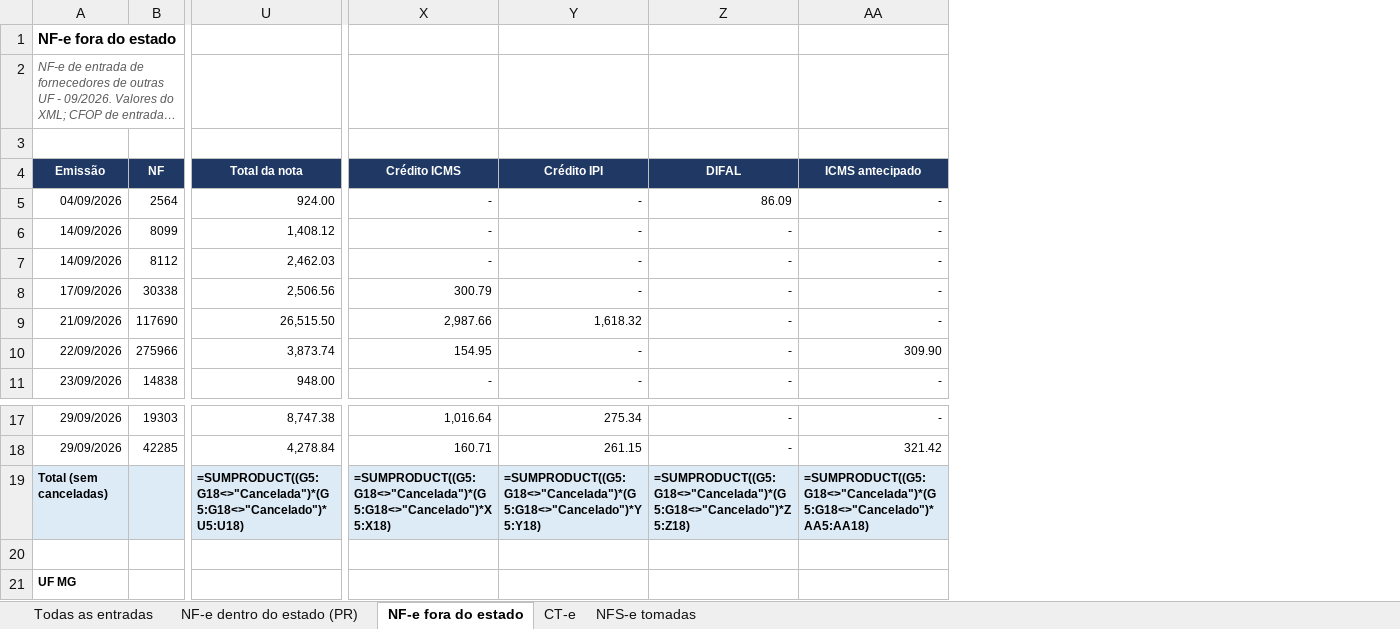
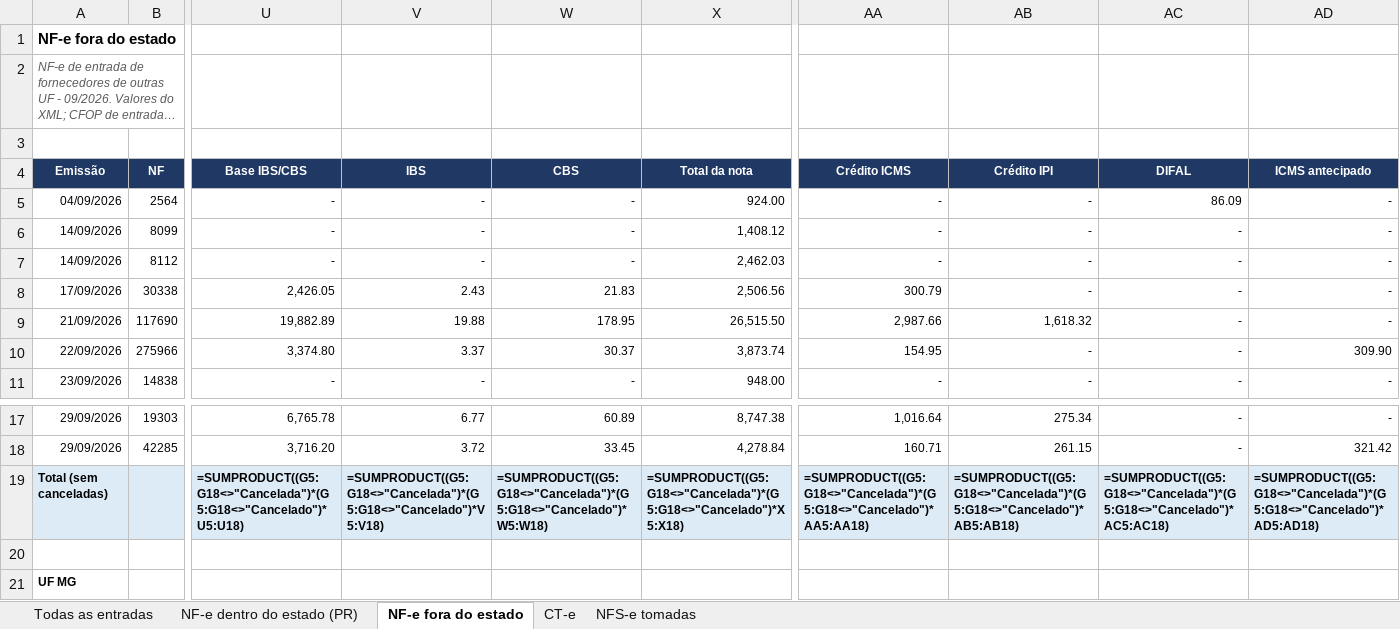
Before and after one commit to ROFContabilidade/Meus-Projetos, an Excel workbook: Cosmetici/Fiscal/2026-09/Relacao_Entradas_Cosmetici_09-2026.xlsx, sheet NF-e fora do estado, drawn as a sheet; only a part is shown, gaps mark what is left out; long unchanged cells end in …; values as stored, in another font and other column widths than the file's, no borders; formulas without a stored value are shown as written; addresses are those after the commit; the diff names each change by its address in the sheet, - before the commit and + after, or states it on an @@ line.

```diff
--- a/Cosmetici/Fiscal/2026-09/Relacao_Entradas_Cosmetici_09-2026.xlsx (sheet NF-e fora do estado)
+++ b/Cosmetici/Fiscal/2026-09/Relacao_Entradas_Cosmetici_09-2026.xlsx (sheet NF-e fora do estado)
+column U (Base IBS/CBS), rows 5-11: - | - | - | 2,426.05 | 19,882.89 | 3,374.80 | -; rows 17-19: 6,765.78 | 3,716.20 | =SUMPRODUCT((G5:G18<>"Cancelada")*(G5:G18<>"Cancelado")*U5:U18)
+column V (IBS), rows 5-11: - | - | - | 2.43 | 19.88 | 3.37 | -; rows 17-19: 6.77 | 3.72 | =SUMPRODUCT((G5:G18<>"Cancelada")*(G5:G18<>"Cancelado")*V5:V18)
+column W (CBS), rows 5-11: - | - | - | 21.83 | 178.95 | 30.37 | -; rows 17-19: 60.89 | 33.45 | =SUMPRODUCT((G5:G18<>"Cancelada")*(G5:G18<>"Cancelado")*W5:W18)
-X19 (Total da nota): =SUMPRODUCT((G5:G18<>"Cancelada")*(G5:G18<>"Cancelado")*U5:U18)
+X19 (Total da nota): =SUMPRODUCT((G5:G18<>"Cancelada")*(G5:G18<>"Cancelado")*X5:X18)
-AA19 (Crédito ICMS): =SUMPRODUCT((G5:G18<>"Cancelada")*(G5:G18<>"Cancelado")*X5:X18)
+AA19 (Crédito ICMS): =SUMPRODUCT((G5:G18<>"Cancelada")*(G5:G18<>"Cancelado")*AA5:AA18)
-AB19 (Crédito IPI): =SUMPRODUCT((G5:G18<>"Cancelada")*(G5:G18<>"Cancelado")*Y5:Y18)
+AB19 (Crédito IPI): =SUMPRODUCT((G5:G18<>"Cancelada")*(G5:G18<>"Cancelado")*AB5:AB18)
-AC19 (DIFAL): =SUMPRODUCT((G5:G18<>"Cancelada")*(G5:G18<>"Cancelado")*Z5:Z18)
+AC19 (DIFAL): =SUMPRODUCT((G5:G18<>"Cancelada")*(G5:G18<>"Cancelado")*AC5:AC18)
-AD19 (ICMS antecipado): =SUMPRODUCT((G5:G18<>"Cancelada")*(G5:G18<>"Cancelado")*AA5:AA18)
+AD19 (ICMS antecipado): =SUMPRODUCT((G5:G18<>"Cancelada")*(G5:G18<>"Cancelado")*AD5:AD18)
```
Also changed, not shown: sheet NF-e dentro do estado (PR), Cosmetici/Fiscal/2026-09/Relacao_Saidas_Cosmetici_09-2026.xlsx, 8 other files.
